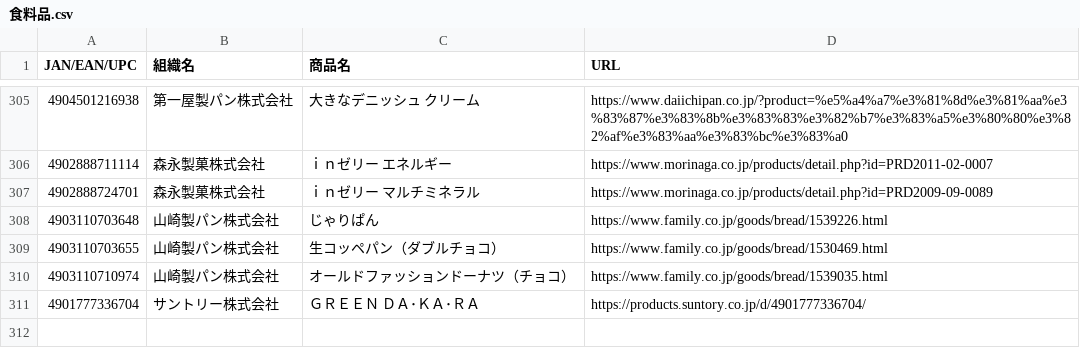
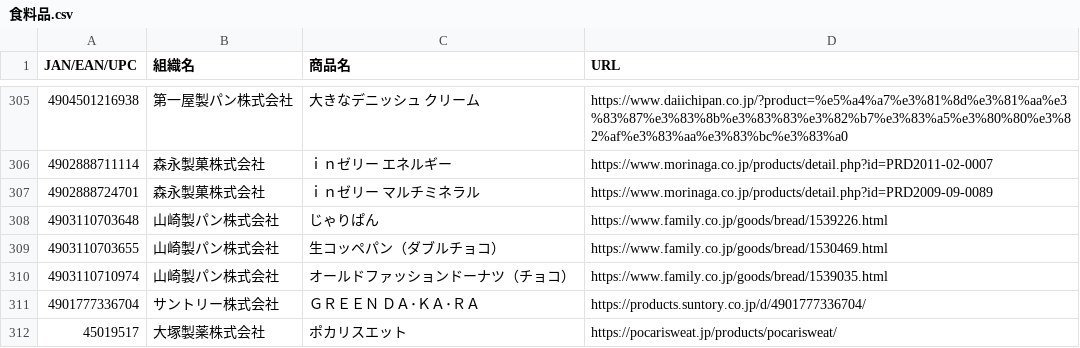
Before and after one commit to PC-CNT/mkn-09, a CSV file: 食料品.csv, drawn as a sheet; only a part is shown, gaps mark what is left out; the diff names each change by its address in the sheet, - before the commit and + after, or states it on an @@ line.

Commit message:
Update 食料品.csv

```diff
--- a/食料品.csv
+++ b/食料品.csv
+row 312: 45019517 | 大塚製薬株式会社 | ポカリスエット | https://pocarisweat.jp/products/pocarisweat/
```
